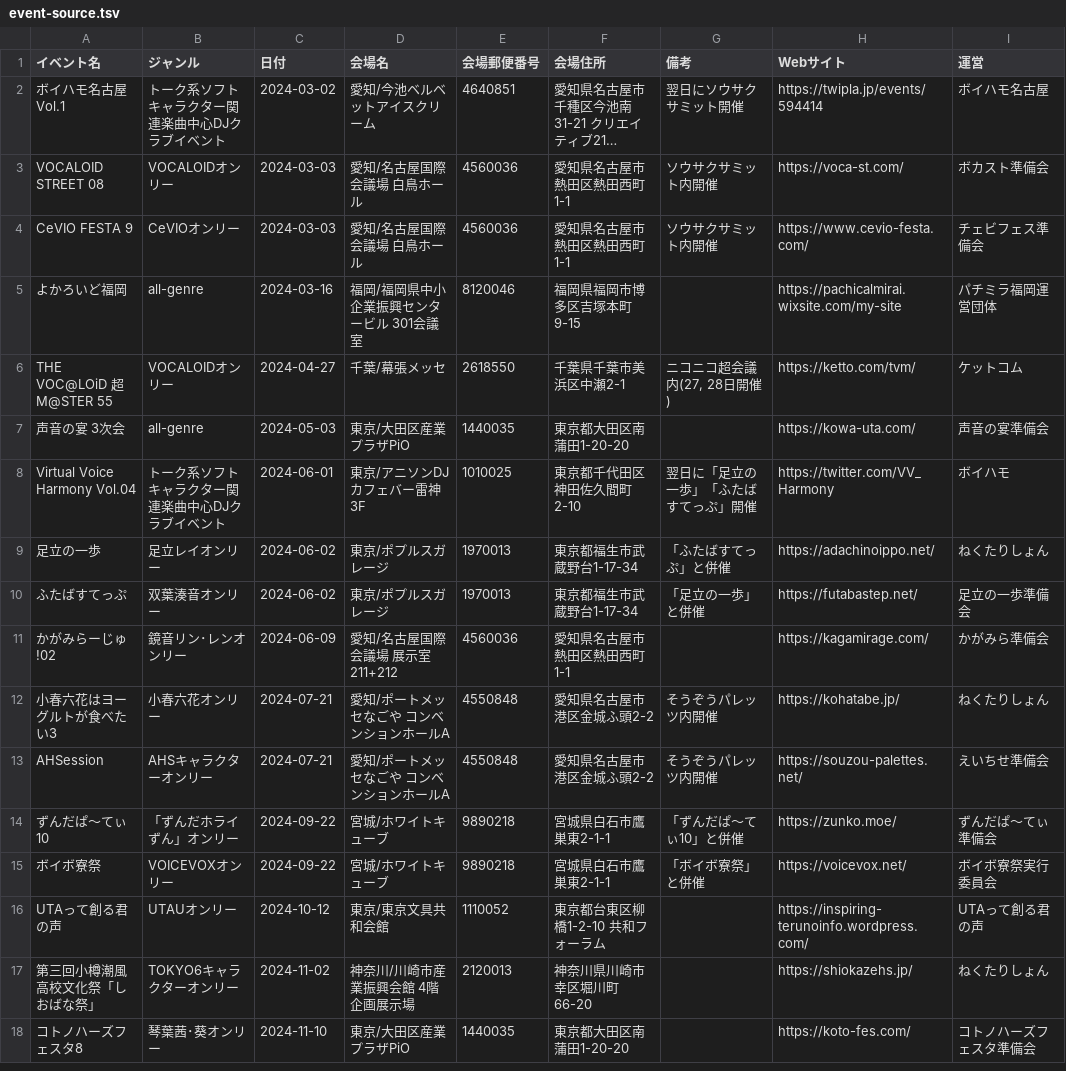
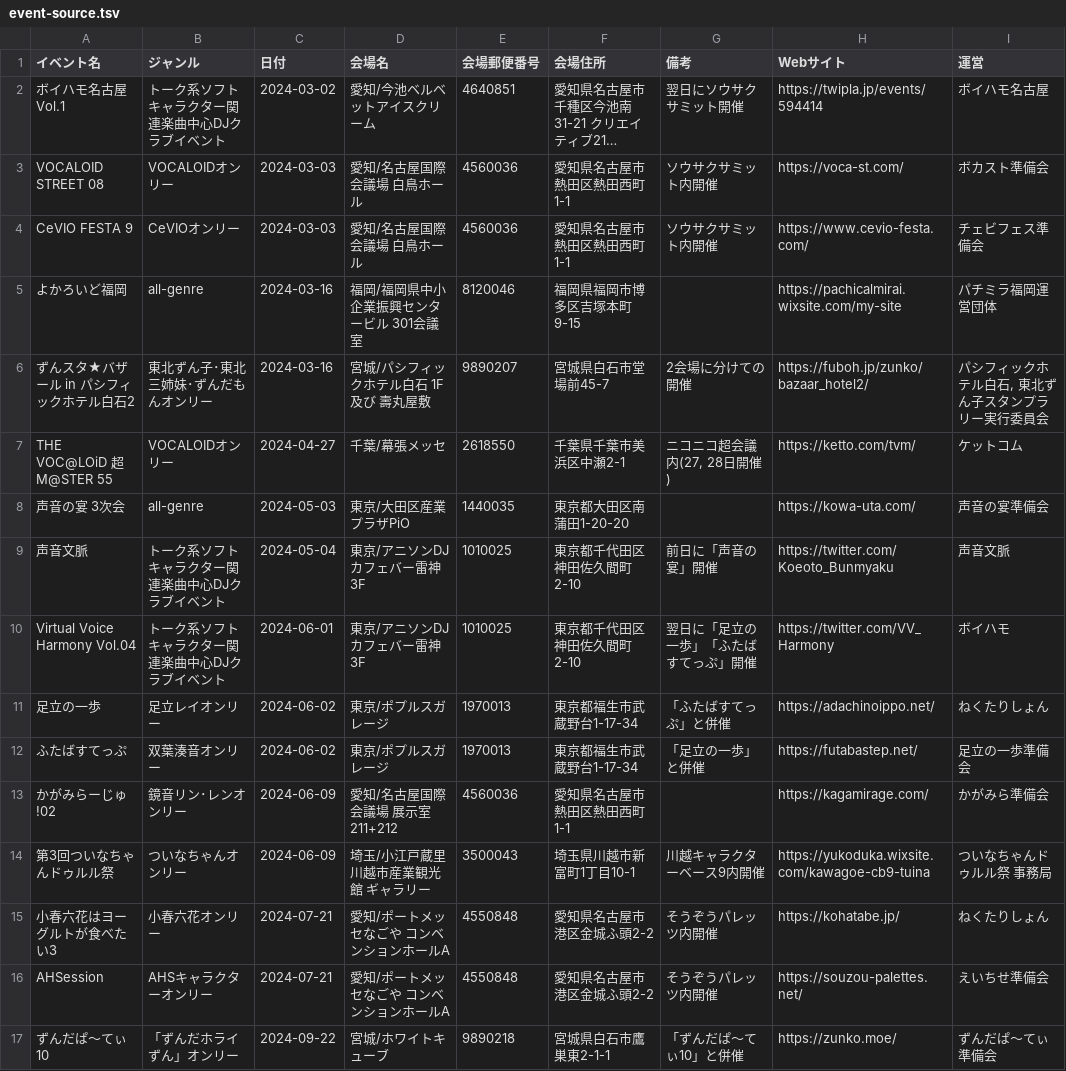
Before and after one commit to nectarition/Quince, a TSV file: assets/event-source.tsv, drawn as a sheet; only a part is shown; the shorter side is filled out with more unchanged rows; long unchanged cells end in ….

Commit message:
#4 イベント情報追加

```diff
--- a/assets/event-source.tsv
+++ b/assets/event-source.tsv
@@ -5,4 +5,6 @@ CeVIO FESTA 9	CeVIOオンリー	2024-03-03	愛知/名古屋国際会議場 白
 よかろいど福岡	all-genre	2024-03-16	福岡/福岡県中小企業振興センタービル 301会議室	8120046	福岡県福岡市博多区吉塚本町9-15		https://pachicalmirai.wixsite.com/my-site	パチミラ福岡運営団体
+ずんスタ★バザール in パシフィックホテル白石2	東北ずん子･東北三姉妹･ずんだもんオンリー	2024-03-16	宮城/パシフィックホテル白石 1F 及び 壽丸屋敷	9890207	宮城県白石市堂場前45-7	2会場に分けての開催	https://fuboh.jp/zunko/bazaar_hotel2/	パシフィックホテル白石, 東北ずん子スタンプラリー実行委員会
 THE VOC@LOiD 超 M@STER 55	VOCALOIDオンリー	2024-04-27	千葉/幕張メッセ	2618550	千葉県千葉市美浜区中瀬2-1	ニコニコ超会議内(27, 28日開催)	https://ketto.com/tvm/	ケットコム
 声音の宴 3次会	all-genre	2024-05-03	東京/大田区産業プラザPiO	1440035	東京都大田区南蒲田1-20-20		https://kowa-uta.com/	声音の宴準備会
+声音文脈	トーク系ソフトキャラクター関連楽曲中心DJクラブイベント	2024-05-04	東京/アニソンDJカフェバー雷神 3F	1010025	東京都千代田区神田佐久間町2-10	前日に「声音の宴」開催	https://twitter.com/Koeoto_Bunmyaku	声音文脈
 Virtual Voice Harmony Vol.04	トーク系ソフトキャラクター関連楽曲中心DJクラブイベント	2024-06-01	東京/アニソンDJカフェバー雷神 3F	1010025	東京都千代田区神田佐久間町2-10	翌日に「足立の一歩」「ふたばすてっぷ」開催	https://twitter.com/VV_Harmony	ボイハモ
@@ -11,2 +13,3 @@ Virtual Voice Harmony Vol.04	トーク系ソフトキャラクター関連楽曲
 かがみらーじゅ!02	鏡音リン･レンオンリー	2024-06-09	愛知/名古屋国際会議場 展示室211+212	4560036	愛知県名古屋市熱田区熱田西町1-1		https://kagamirage.com/	かがみら準備会
+第3回ついなちゃんドゥルル祭	ついなちゃんオンリー	2024-06-09	埼玉/小江戸蔵里 川越市産業観光館 ギャラリー	3500043	埼玉県川越市新富町1丁目10-1	川越キャラクターベース9内開催	https://yukoduka.wixsite.com/kawagoe-cb9-tuina	ついなちゃんドゥルル祭 事務局
 小春六花はヨーグルトが食べたい3	小春六花オンリー	2024-07-21	愛知/ポートメッセなごや コンベンションホールA	4550848	愛知県名古屋市港区金城ふ頭2-2	そうぞうパレッツ内開催	https://kohatabe.jp/	ねくたりしょん
```
